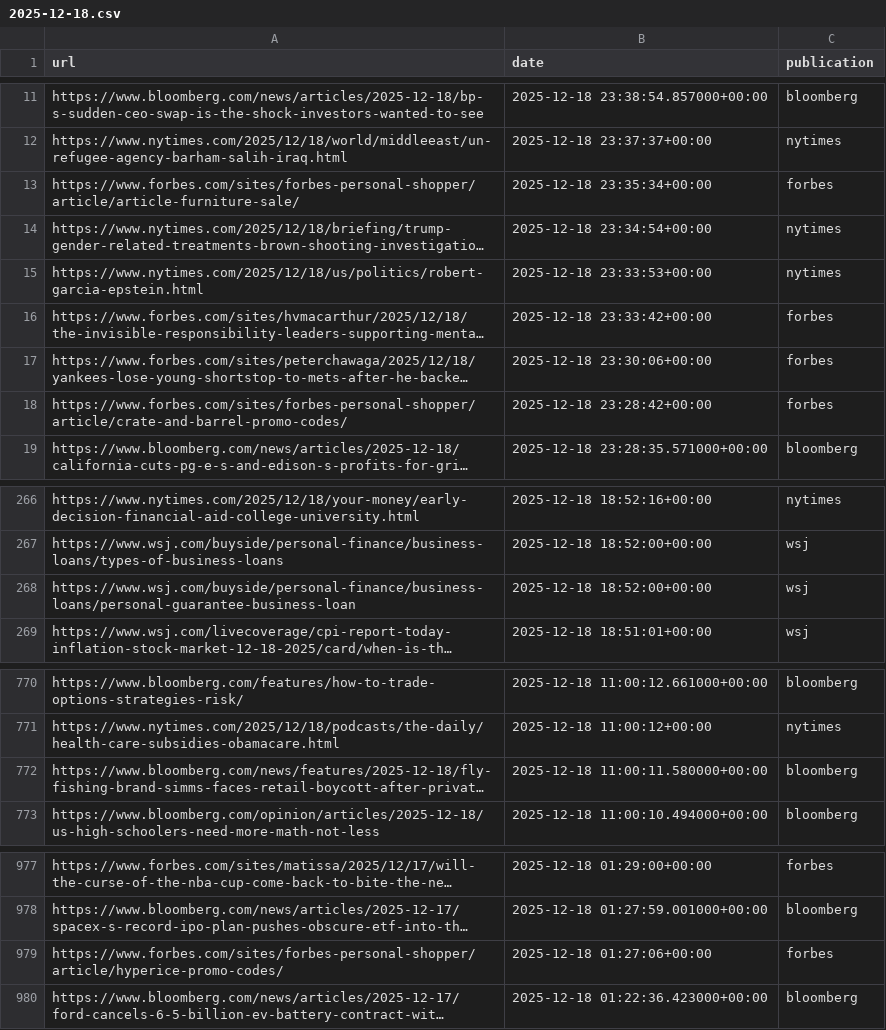
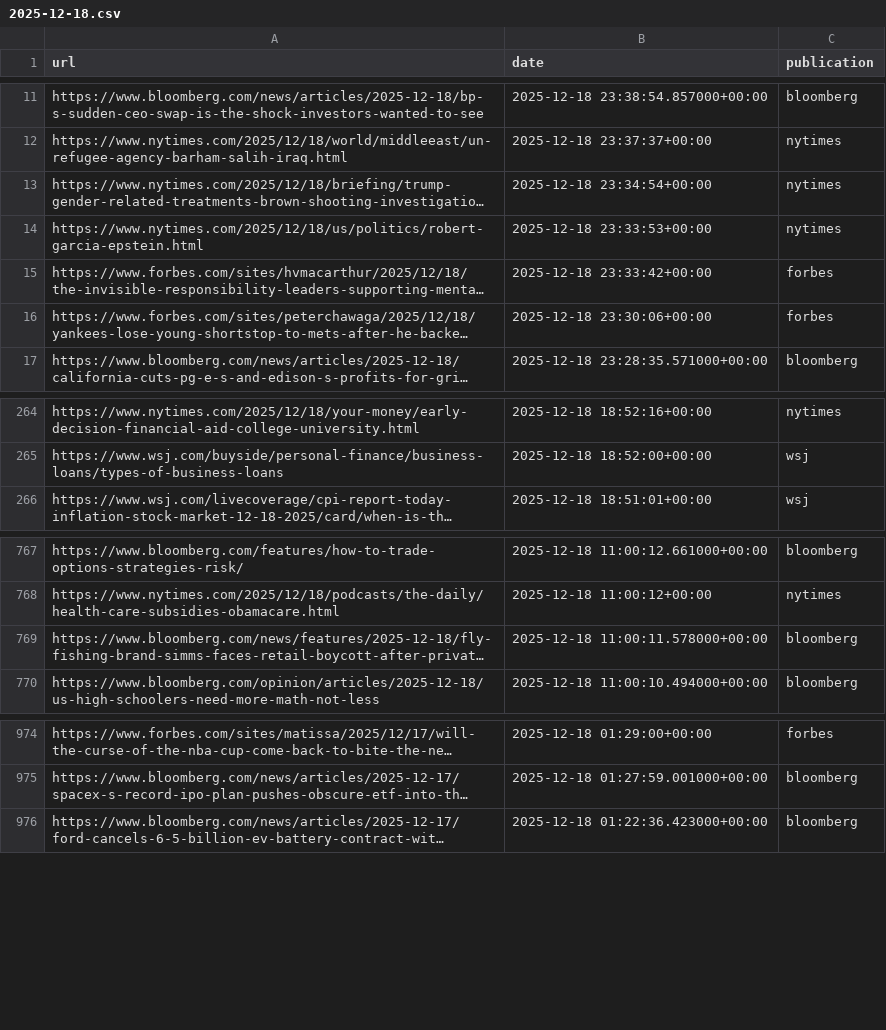
Before and after one commit to seo-detective/sitemap-tracker, a CSV file: data/daily/2025-12-18.csv, drawn as a sheet; only a part is shown, gaps mark what is left out; long unchanged cells end in …; removed rows and columns are numbered as before the commit, all else as after; the diff names each change by its address in the sheet, - before the commit and + after, or states it on an @@ line.

```diff
--- a/data/daily/2025-12-18.csv
+++ b/data/daily/2025-12-18.csv
-row 13: https://www.forbes.com/sites/forbes-personal-shopper/article/article-furniture-sale/ | 2025-12-18 23:35:34+00:00 | forbes
-row 18: https://www.forbes.com/sites/forbes-personal-shopper/article/crate-and-barrel-promo-codes/ | 2025-12-18 23:28:42+00:00 | forbes
-row 268: https://www.wsj.com/buyside/personal-finance/business-loans/personal-guarantee-business-loan | 2025-12-18 18:52:00+00:00 | wsj
-B769 (date): 2025-12-18 11:00:11.580000+00:00
+B769 (date): 2025-12-18 11:00:11.578000+00:00
-row 979: https://www.forbes.com/sites/forbes-personal-shopper/article/hyperice-promo-codes/ | 2025-12-18 01:27:06+00:00 | forbes
```
Also changed, not shown: data/daily/2025-12-19.csv, data/daily/2025-12-22.csv, 6 other files.
